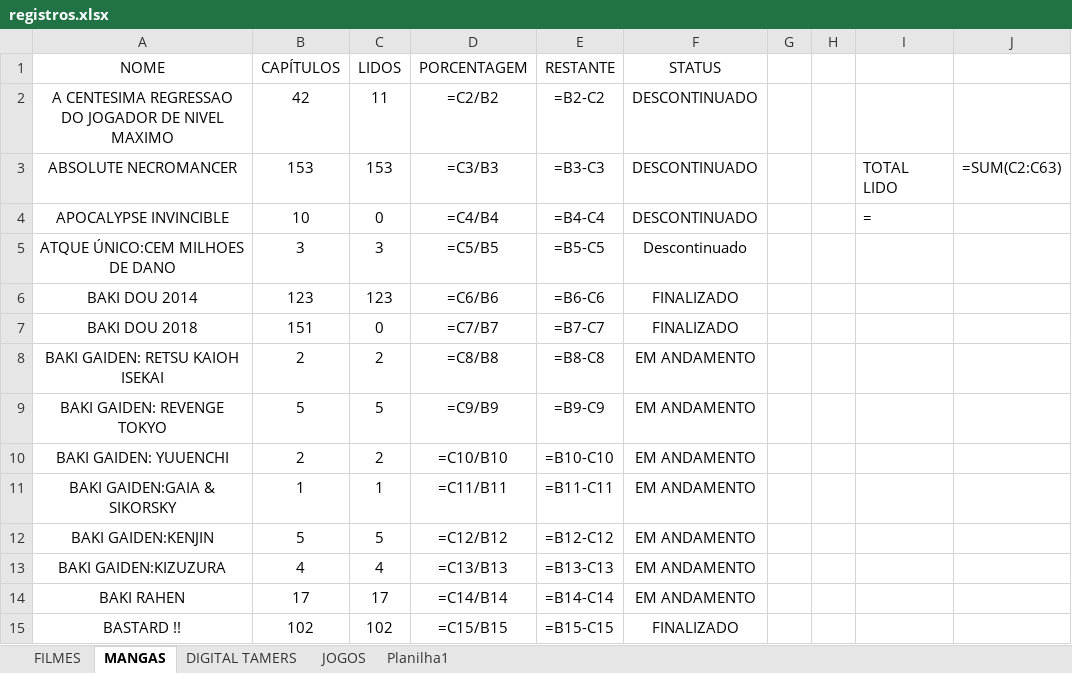
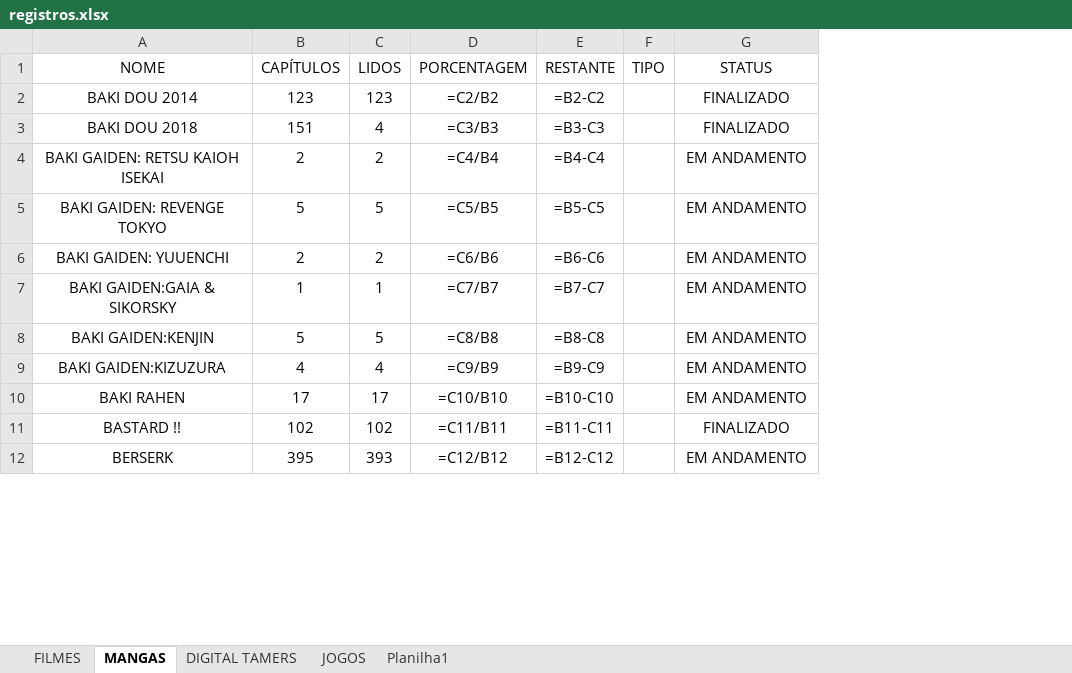
Before and after one commit to Lvdstr/projetos_python, an Excel workbook: Leitor e editor Excel/registros.xlsx, sheet MANGAS, drawn as a sheet; only a part is shown; values as stored, in another font and other column widths than the file's, no borders; formulas without a stored value are shown as written; conditional formats not drawn; removed rows and columns are numbered as before the commit, all else as after; the diff covers the shown part only; the diff names each change by its address in the sheet, - before the commit and + after, or states it on an @@ line.

Commit message:
Add files via upload

```diff
--- a/Leitor e editor Excel/registros.xlsx (sheet MANGAS)
+++ b/Leitor e editor Excel/registros.xlsx (sheet MANGAS)
+column F (TIPO), empty
-column G, empty
-column H, empty
-column I, empty
-column J, empty
-row 2: A CENTESIMA REGRESSAO DO JOGADOR DE NIVEL MAXIMO | 42 | 11 | =C2/B2 | =B2-C2 | DESCONTINUADO
-row 3: ABSOLUTE NECROMANCER | 153 | 153 | =C3/B3 | =B3-C3 | DESCONTINUADO |  |  | TOTAL LIDO | =SUM(C2:C63)
-row 4: APOCALYPSE INVINCIBLE | 10 | 0 | =C4/B4 | =B4-C4 | DESCONTINUADO |  |  | =
-row 5: ATQUE ÚNICO:CEM MILHOES DE DANO | 3 | 3 | =C5/B5 | =B5-C5 | Descontinuado
-D2 (PORCENTAGEM): =C6/B6
+D2 (PORCENTAGEM): =C2/B2
-E2 (RESTANTE): =B6-C6
+E2 (RESTANTE): =B2-C2
-C3 (LIDOS): 0
+C3 (LIDOS): 4
-D3 (PORCENTAGEM): =C7/B7
+D3 (PORCENTAGEM): =C3/B3
-E3 (RESTANTE): =B7-C7
+E3 (RESTANTE): =B3-C3
-D4 (PORCENTAGEM): =C8/B8
+D4 (PORCENTAGEM): =C4/B4
-E4 (RESTANTE): =B8-C8
+E4 (RESTANTE): =B4-C4
-D5 (PORCENTAGEM): =C9/B9
+D5 (PORCENTAGEM): =C5/B5
-E5 (RESTANTE): =B9-C9
+E5 (RESTANTE): =B5-C5
-D6 (PORCENTAGEM): =C10/B10
+D6 (PORCENTAGEM): =C6/B6
-E6 (RESTANTE): =B10-C10
+E6 (RESTANTE): =B6-C6
-D7 (PORCENTAGEM): =C11/B11
+D7 (PORCENTAGEM): =C7/B7
-E7 (RESTANTE): =B11-C11
+E7 (RESTANTE): =B7-C7
-D8 (PORCENTAGEM): =C12/B12
+D8 (PORCENTAGEM): =C8/B8
-E8 (RESTANTE): =B12-C12
+E8 (RESTANTE): =B8-C8
-D9 (PORCENTAGEM): =C13/B13
+D9 (PORCENTAGEM): =C9/B9
-E9 (RESTANTE): =B13-C13
+E9 (RESTANTE): =B9-C9
-D10 (PORCENTAGEM): =C14/B14
+D10 (PORCENTAGEM): =C10/B10
-E10 (RESTANTE): =B14-C14
+E10 (RESTANTE): =B10-C10
-D11 (PORCENTAGEM): =C15/B15
+D11 (PORCENTAGEM): =C11/B11
-E11 (RESTANTE): =B15-C15
+E11 (RESTANTE): =B11-C11
+row 12: BERSERK | 395 | 393 | =C12/B12 | =B12-C12 |  | EM ANDAMENTO
```
Also changed, not shown: 25 added rows, 16 removed rows and 91 edited cells elsewhere in this sheet, sheet FILMES.
